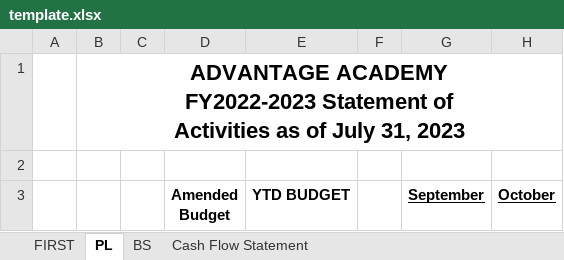
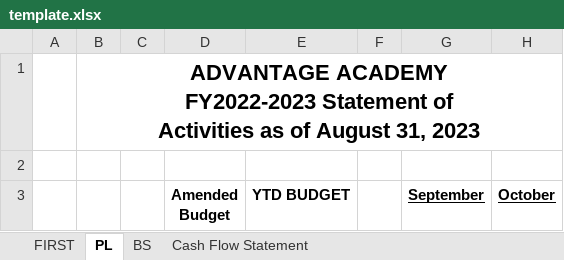
Before and after one commit to dss-edu/Financial, an Excel workbook: config/finance/static/template.xlsx, sheet PL, drawn as a sheet; only a part is shown; values as stored, in another font and other column widths than the file's, no borders; the diff names each change by its address in the sheet, - before the commit and + after, or states it on an @@ line.

```diff
--- a/config/finance/static/template.xlsx (sheet PL)
+++ b/config/finance/static/template.xlsx (sheet PL)
-B1: …as of July 31, 2023
+B1: …as of August 31, 2023
```
Also changed, not shown: sheet BS, sheet FIRST, sheet Cash Flow Statement, 1 other file.
